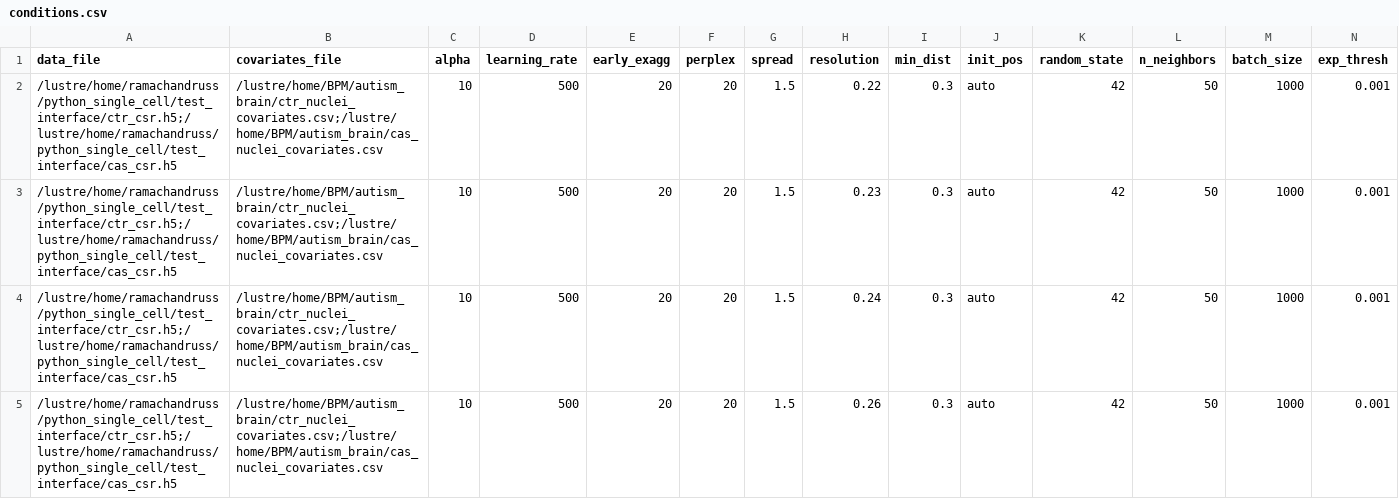
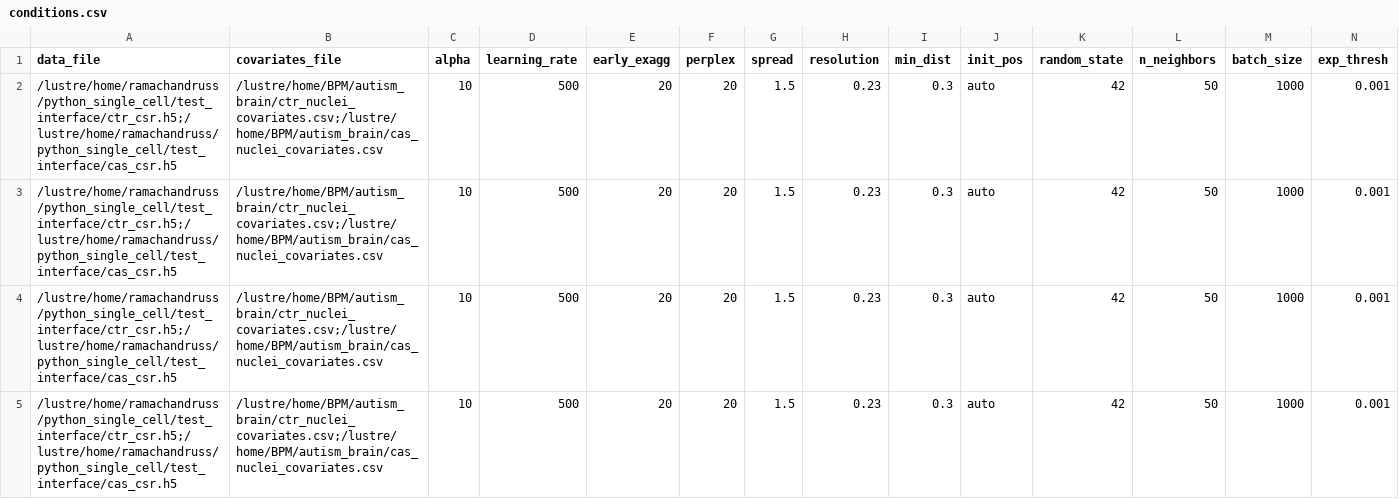
Before and after one commit to srimann123/bpm_sc_autism, a CSV file: conditions.csv, drawn as a sheet; only a part is shown; removed rows and columns are numbered as before the commit, all else as after; rows hold the shown columns only; the diff names each change by its address in the sheet, - before the commit and + after, or states it on an @@ line.

Commit message:
Handling repeat runs AND saving conditions
Handling repeat runs AND saving conditions

```diff
--- a/conditions.csv
+++ b/conditions.csv
-row 2: /lustre/home/ramachandruss/python_single_cell/test_interface/ctr_csr.h5;/lustre/home/ramachandruss/python_single_cell/test_interface/cas_csr.h5 | /lustre/home/BPM/autism_brain/ctr_nuclei_covariates.csv;/lustre/home/BPM/autism_brain/cas_nuclei_covariates.csv | 10 | 500 | 20 | 20 | 1.5 | 0.22 | 0.3 | auto | 42 | 50 | 1000 | 0.001
-H3 (resolution): 0.24
+H3 (resolution): 0.23
-H4 (resolution): 0.26
+H4 (resolution): 0.23
+row 5: /lustre/home/ramachandruss/python_single_cell/test_interface/ctr_csr.h5;/lustre/home/ramachandruss/python_single_cell/test_interface/cas_csr.h5 | /lustre/home/BPM/autism_brain/ctr_nuclei_covariates.csv;/lustre/home/BPM/autism_brain/cas_nuclei_covariates.csv | 10 | 500 | 20 | 20 | 1.5 | 0.23 | 0.3 | auto | 42 | 50 | 1000 | 0.001
```
Also changed, not shown: 2 other files.
